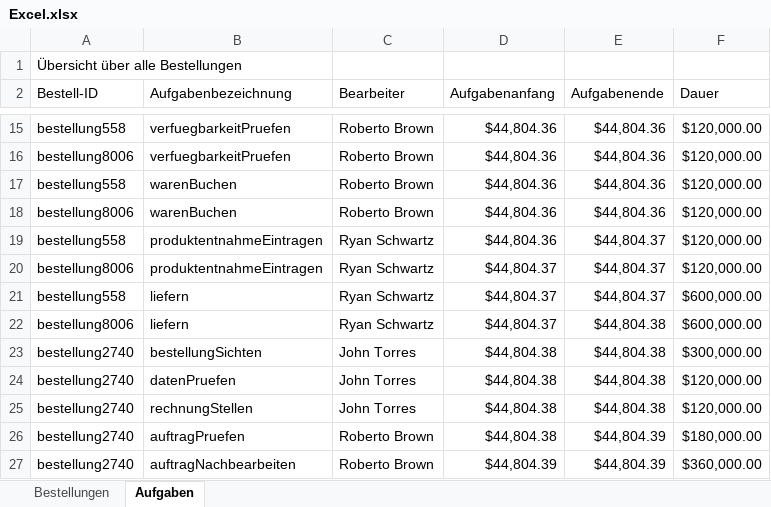
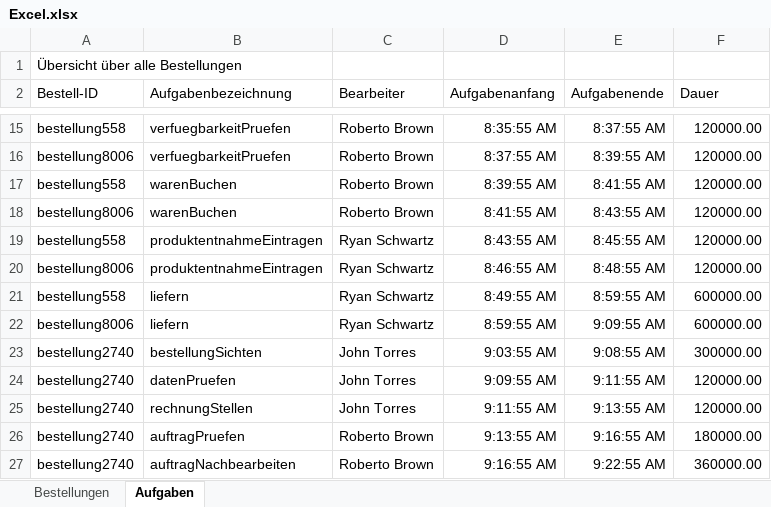
Before and after one commit to MarvinSchobert/UnitySimulationServer, an Excel workbook: Excel.xlsx, sheet Aufgaben, drawn as a sheet; only a part is shown, gaps mark what is left out; values as stored, in another font and other column widths than the file's, no borders; the diff covers the shown part only; the diff names each change by its address in the sheet, - before the commit and + after, or states it on an @@ line.

```diff
--- a/Excel.xlsx (sheet Aufgaben)
+++ b/Excel.xlsx (sheet Aufgaben)
-D15 (Aufgabenanfang): $44,804.36
+D15 (Aufgabenanfang): 8:35:55 AM
-E15 (Aufgabenende): $44,804.36
+E15 (Aufgabenende): 8:37:55 AM
-F15:F20 (Dauer): $120,000.00
+F15:F20 (Dauer): 120000.00
-D16 (Aufgabenanfang): $44,804.36
+D16 (Aufgabenanfang): 8:37:55 AM
-E16 (Aufgabenende): $44,804.36
+E16 (Aufgabenende): 8:39:55 AM
-D17 (Aufgabenanfang): $44,804.36
+D17 (Aufgabenanfang): 8:39:55 AM
-E17 (Aufgabenende): $44,804.36
+E17 (Aufgabenende): 8:41:55 AM
-D18 (Aufgabenanfang): $44,804.36
+D18 (Aufgabenanfang): 8:41:55 AM
-E18 (Aufgabenende): $44,804.36
+E18 (Aufgabenende): 8:43:55 AM
-D19 (Aufgabenanfang): $44,804.36
+D19 (Aufgabenanfang): 8:43:55 AM
-E19 (Aufgabenende): $44,804.37
+E19 (Aufgabenende): 8:45:55 AM
-D20 (Aufgabenanfang): $44,804.37
+D20 (Aufgabenanfang): 8:46:55 AM
-E20 (Aufgabenende): $44,804.37
+E20 (Aufgabenende): 8:48:55 AM
-D21 (Aufgabenanfang): $44,804.37
+D21 (Aufgabenanfang): 8:49:55 AM
-E21 (Aufgabenende): $44,804.37
+E21 (Aufgabenende): 8:59:55 AM
-F21:F22 (Dauer): $600,000.00
+F21:F22 (Dauer): 600000.00
-D22 (Aufgabenanfang): $44,804.37
+D22 (Aufgabenanfang): 8:59:55 AM
-E22 (Aufgabenende): $44,804.38
+E22 (Aufgabenende): 9:09:55 AM
-D23 (Aufgabenanfang): $44,804.38
+D23 (Aufgabenanfang): 9:03:55 AM
-E23 (Aufgabenende): $44,804.38
+E23 (Aufgabenende): 9:08:55 AM
-F23 (Dauer): $300,000.00
+F23 (Dauer): 300000.00
-D24 (Aufgabenanfang): $44,804.38
+D24 (Aufgabenanfang): 9:09:55 AM
-E24 (Aufgabenende): $44,804.38
+E24 (Aufgabenende): 9:11:55 AM
-F24:F25 (Dauer): $120,000.00
+F24:F25 (Dauer): 120000.00
-D25 (Aufgabenanfang): $44,804.38
+D25 (Aufgabenanfang): 9:11:55 AM
-E25 (Aufgabenende): $44,804.38
+E25 (Aufgabenende): 9:13:55 AM
-D26 (Aufgabenanfang): $44,804.38
+D26 (Aufgabenanfang): 9:13:55 AM
-E26 (Aufgabenende): $44,804.39
+E26 (Aufgabenende): 9:16:55 AM
-F26 (Dauer): $180,000.00
+F26 (Dauer): 180000.00
-D27 (Aufgabenanfang): $44,804.39
+D27 (Aufgabenanfang): 9:16:55 AM
-E27 (Aufgabenende): $44,804.39
+E27 (Aufgabenende): 9:22:55 AM
-F27 (Dauer): $360,000.00
+F27 (Dauer): 360000.00
```
Also changed, not shown: 255 edited cells elsewhere in this sheet, sheet Bestellungen, 4 other files.
